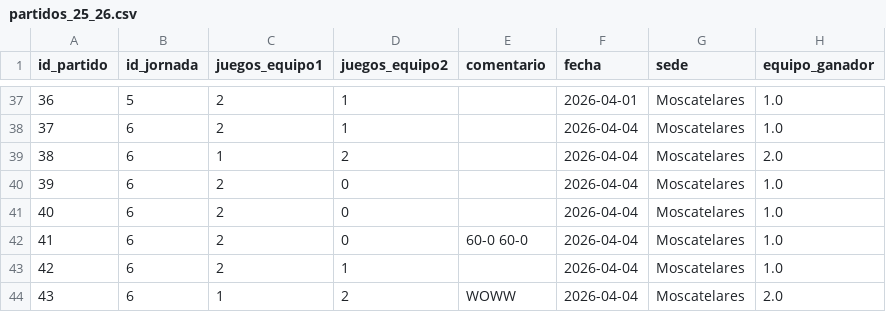
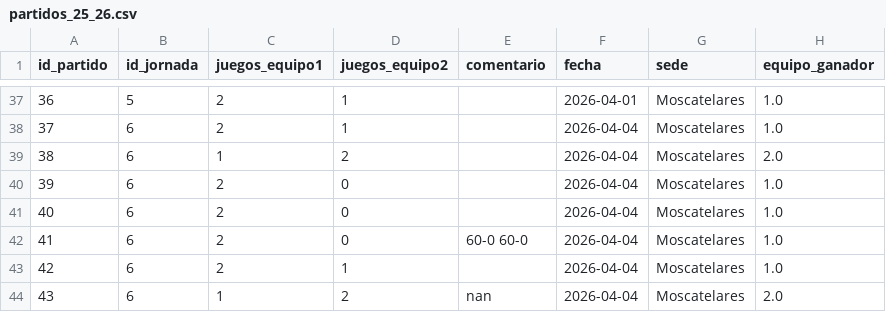
Before and after one commit to AlvarG12/padel_guimaneta, a CSV file: data/partidos_25_26.csv, drawn as a sheet; only a part is shown, gaps mark what is left out.

Commit message:
✏️ Editado partido 43

```diff
--- a/data/partidos_25_26.csv
+++ b/data/partidos_25_26.csv
@@ -43,2 +43,2 @@ id_partido,id_jornada,juegos_equipo1,juegos_equipo2,comentario,fecha,sede,equipo
 42,6,2,1,,2026-04-04,Moscatelares,1.0
-43,6,1,2,WOWW,2026-04-04,Moscatelares,2.0
+43,6,1,2,nan,2026-04-04,Moscatelares,2.0
```
